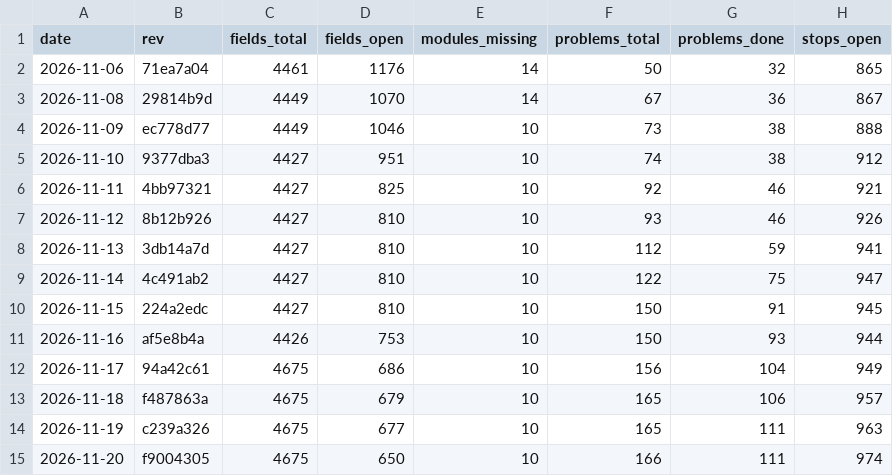
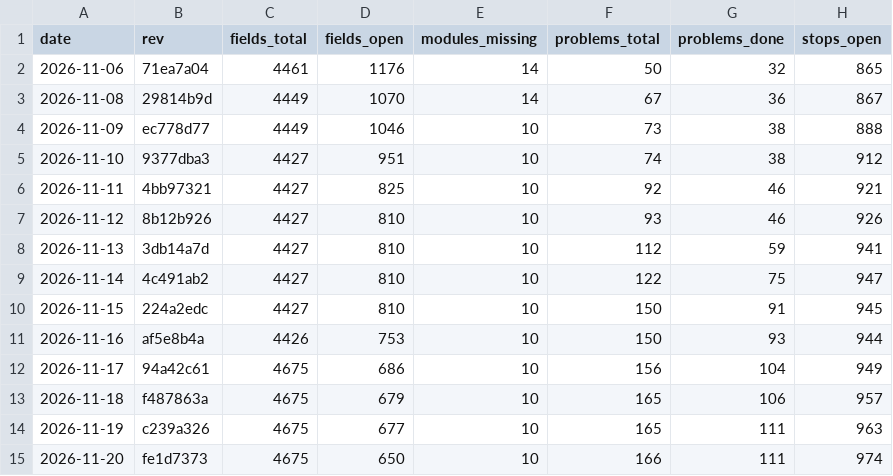
Before and after one commit to Bolebey/openbfme-godot, a TSV file: docs/ennorath/PROGRESS.tsv, drawn as a sheet; only a part is shown; the diff names each change by its address in the sheet, - before the commit and + after, or states it on an @@ line.

```diff
--- a/docs/ennorath/PROGRESS.tsv
+++ b/docs/ennorath/PROGRESS.tsv
-B15 (rev): f9004305
+B15 (rev): fe1d7373
```
